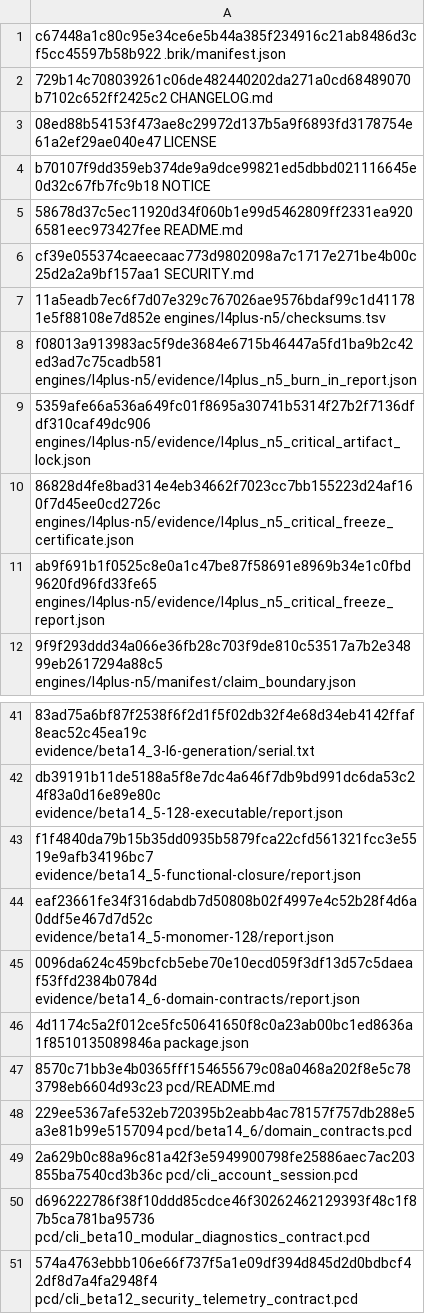
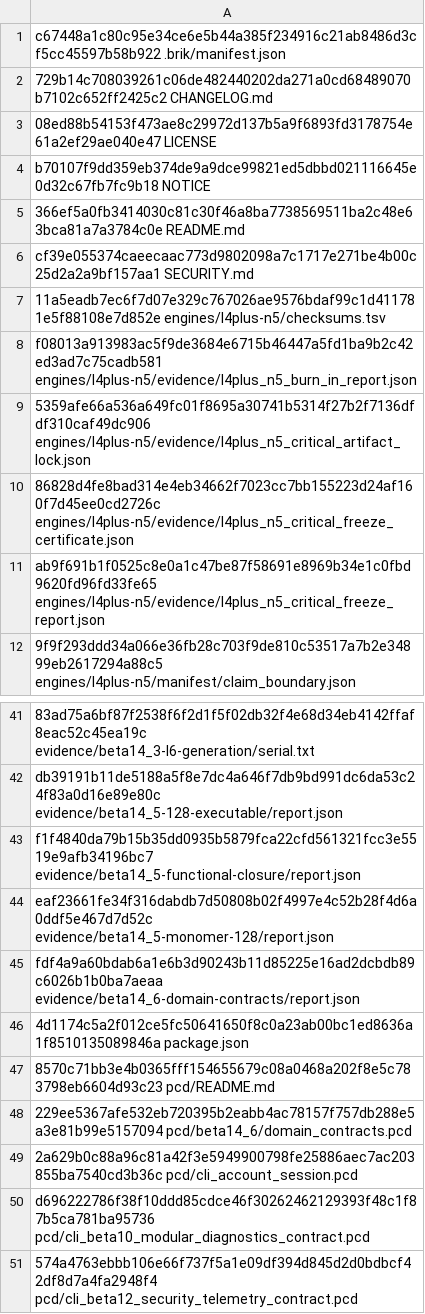
Before and after one commit to brik64/brik64-cli, a TSV file: evidence/beta14_6-package/stage-checksums.tsv, drawn as a sheet; only a part is shown, gaps mark what is left out.

Commit message:
chore(release): stabilize beta14.6 release manifest

```diff
--- a/evidence/beta14_6-package/stage-checksums.tsv
+++ b/evidence/beta14_6-package/stage-checksums.tsv
@@ -4,3 +4,3 @@ c67448a1c80c95e34ce6e5b44a385f234916c21ab8486d3cf5cc45597b58b922  .brik/manifest
 b70107f9dd359eb374de9a9dce99821ed5dbbd021116645e0d32c67fb7fc9b18  NOTICE
-58678d37c5ec11920d34f060b1e99d5462809ff2331ea9206581eec973427fee  README.md
+366ef5a0fb3414030c81c30f46a8ba7738569511ba2c48e63bca81a7a3784c0e  README.md
 cf39e055374caeecaac773d9802098a7c1717e271be4b00c25d2a2a9bf157aa1  SECURITY.md
@@ -44,3 +44,3 @@ f1f4840da79b15b35dd0935b5879fca22cfd561321fcc3e5519e9afb34196bc7  evidence/beta1
 eaf23661fe34f316dabdb7d50808b02f4997e4c52b28f4d6a0ddf5e467d7d52c  evidence/beta14_5-monomer-128/report.json
-0096da624c459bcfcb5ebe70e10ecd059f3df13d57c5daeaf53ffd2384b0784d  evidence/beta14_6-domain-contracts/report.json
+fdf4a9a60bdab6a1e6b3d90243b11d85225e16ad2dcbdb89c6026b1b0ba7aeaa  evidence/beta14_6-domain-contracts/report.json
 4d1174c5a2f012ce5fc50641650f8c0a23ab00bc1ed8636a1f8510135089846a  package.json
```
Also changed, not shown: 9 other files.
